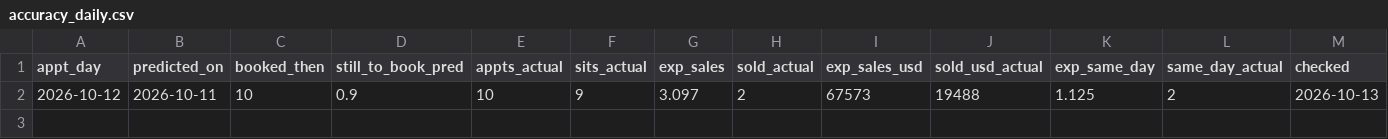
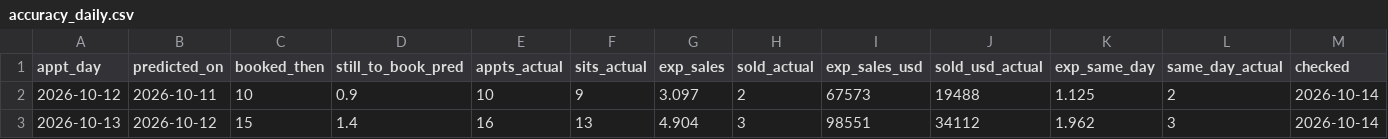
Before and after one commit to rapidhsg/sales-board-engine, a CSV file: memory/accuracy_daily.csv, drawn as a sheet.

```diff
--- a/memory/accuracy_daily.csv
+++ b/memory/accuracy_daily.csv
@@ -1,2 +1,3 @@
 appt_day,predicted_on,booked_then,still_to_book_pred,appts_actual,sits_actual,exp_sales,sold_actual,exp_sales_usd,sold_usd_actual,exp_same_day,same_day_actual,checked
-2026-10-12,2026-10-11,10,0.9,10,9,3.097,2,67573,19488,1.125,2,2026-10-13
+2026-10-12,2026-10-11,10,0.9,10,9,3.097,2,67573,19488,1.125,2,2026-10-14
+2026-10-13,2026-10-12,15,1.4,16,13,4.904,3,98551,34112,1.962,3,2026-10-14
```
Also changed, not shown: memory/board_moves.csv, memory/forecasts.csv, 3 other files.
